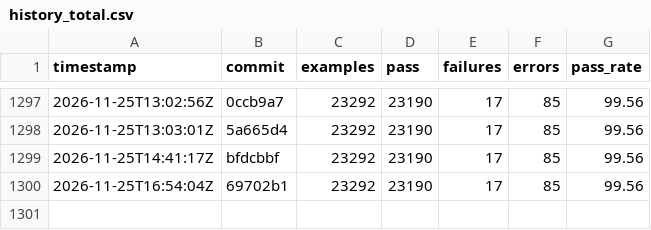
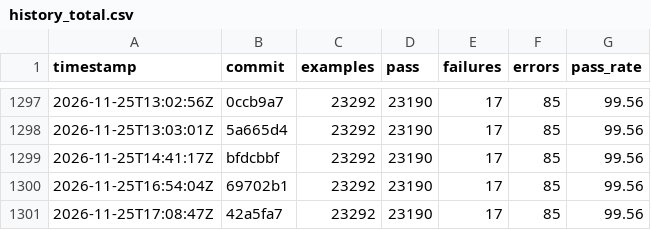
Before and after one commit to sisshiki1969/monoruby, a CSV file: spec/data/history_total.csv, drawn as a sheet; only a part is shown, gaps mark what is left out.

```diff
--- a/spec/data/history_total.csv
+++ b/spec/data/history_total.csv
@@ -1300 +1300,2 @@ timestamp,commit,examples,pass,failures,errors,pass_rate
 2026-11-25T16:54:04Z,69702b1,23292,23190,17,85,99.56
+2026-11-25T17:08:47Z,42a5fa7,23292,23190,17,85,99.56
```
Also changed, not shown: 2 other files.
